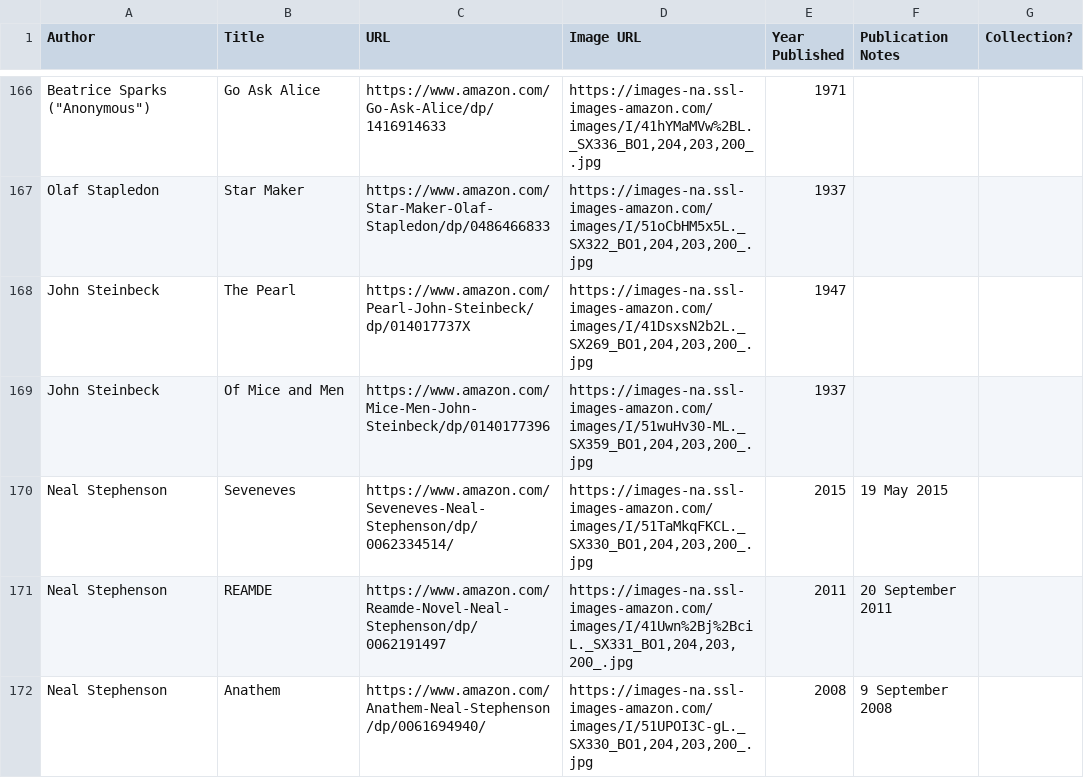
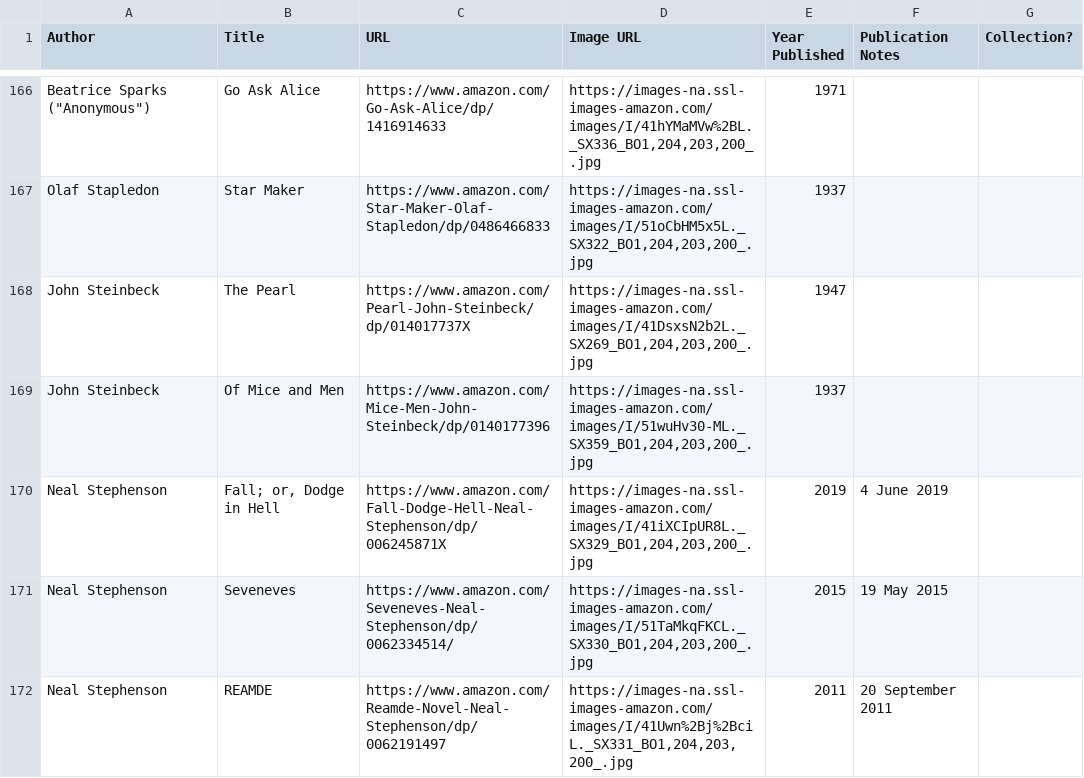
Before and after one commit to eio/books, a CSV file: data/books.csv, drawn as a sheet; only a part is shown, gaps mark what is left out; the shorter side is filled out with more unchanged rows; the diff names each change by its address in the sheet, - before the commit and + after, or states it on an @@ line.

Commit message:
fall; or dodge in hell

```diff
--- a/data/books.csv
+++ b/data/books.csv
+row 170: Neal Stephenson | Fall; or, Dodge in Hell | https://www.amazon.com/Fall-Dodge-Hell-Neal-Stephenson/dp/006245871X | https://images-na.ssl-images-amazon.com/images/I/41iXCIpUR8L._SX329_BO1,204,203,200_.jpg | 2019 | 4 June 2019
```
Also changed, not shown: 1 other file.
